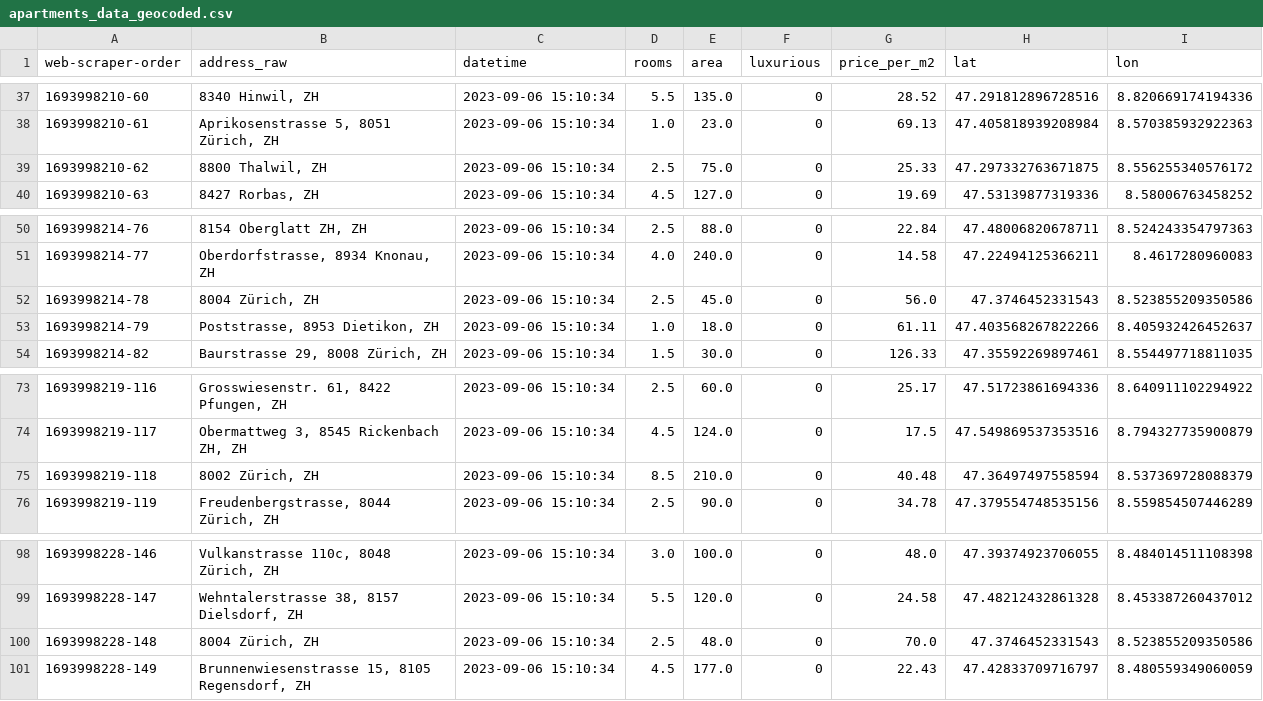
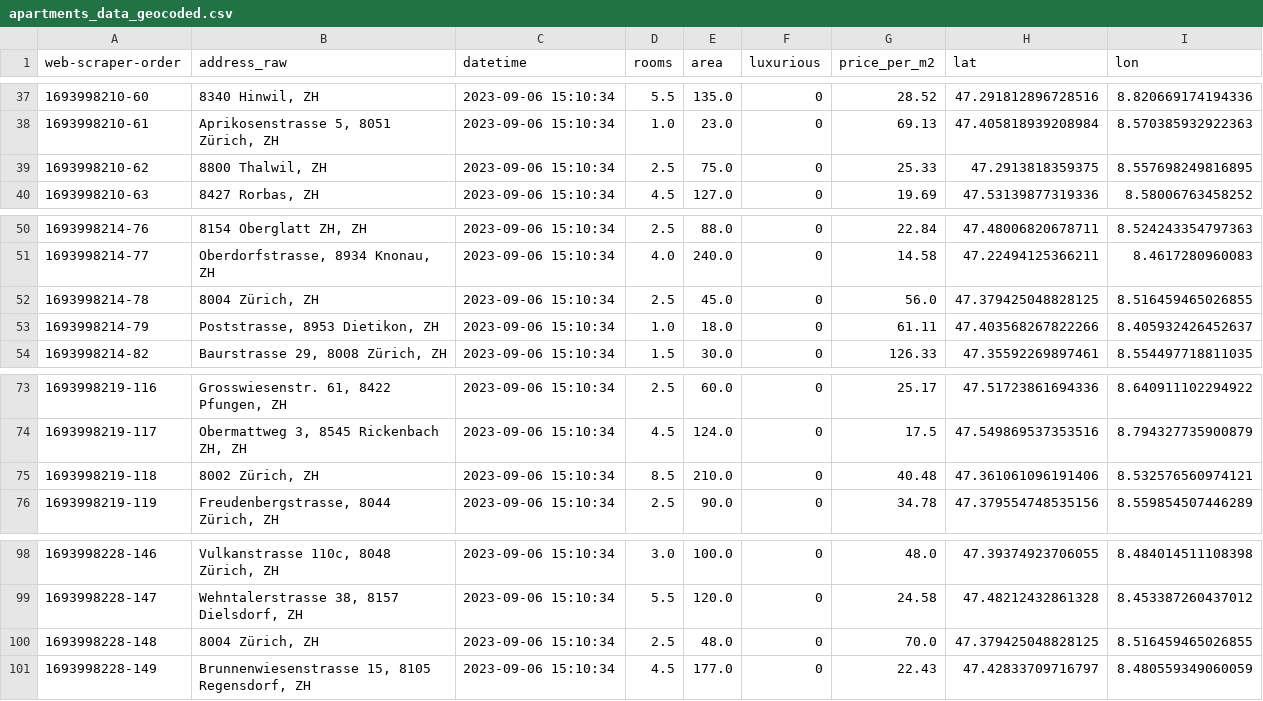
Before and after one commit to orionfischer/data_analytics, a CSV file: Week_05/Geodata/apartments_data_geocoded.csv, drawn as a sheet; only a part is shown, gaps mark what is left out.

```diff
--- a/Week_05/Geodata/apartments_data_geocoded.csv
+++ b/Week_05/Geodata/apartments_data_geocoded.csv
@@ -38,3 +38,3 @@ web-scraper-order,address_raw,datetime,rooms,area,luxurious,price_per_m2,lat,lon
 1693998210-61,"Aprikosenstrasse 5, 8051 Zürich, ZH",2023-09-06 15:10:34,1.0,23.0,0,69.13,47.405818939208984,8.570385932922363
-1693998210-62,"8800 Thalwil, ZH",2023-09-06 15:10:34,2.5,75.0,0,25.33,47.297332763671875,8.556255340576172
+1693998210-62,"8800 Thalwil, ZH",2023-09-06 15:10:34,2.5,75.0,0,25.33,47.2913818359375,8.557698249816895
 1693998210-63,"8427 Rorbas, ZH",2023-09-06 15:10:34,4.5,127.0,0,19.69,47.53139877319336,8.58006763458252
@@ -51,3 +51,3 @@ web-scraper-order,address_raw,datetime,rooms,area,luxurious,price_per_m2,lat,lon
 1693998214-77,"Oberdorfstrasse, 8934 Knonau, ZH",2023-09-06 15:10:34,4.0,240.0,0,14.58,47.22494125366211,8.4617280960083
-1693998214-78,"8004 Zürich, ZH",2023-09-06 15:10:34,2.5,45.0,0,56.0,47.3746452331543,8.523855209350586
+1693998214-78,"8004 Zürich, ZH",2023-09-06 15:10:34,2.5,45.0,0,56.0,47.379425048828125,8.516459465026855
 1693998214-79,"Poststrasse, 8953 Dietikon, ZH",2023-09-06 15:10:34,1.0,18.0,0,61.11,47.403568267822266,8.405932426452637
@@ -74,3 +74,3 @@ web-scraper-order,address_raw,datetime,rooms,area,luxurious,price_per_m2,lat,lon
 1693998219-117,"Obermattweg 3, 8545 Rickenbach ZH, ZH",2023-09-06 15:10:34,4.5,124.0,0,17.5,47.549869537353516,8.794327735900879
-1693998219-118,"8002 Zürich, ZH",2023-09-06 15:10:34,8.5,210.0,0,40.48,47.36497497558594,8.537369728088379
+1693998219-118,"8002 Zürich, ZH",2023-09-06 15:10:34,8.5,210.0,0,40.48,47.361061096191406,8.532576560974121
 1693998219-119,"Freudenbergstrasse, 8044 Zürich, ZH",2023-09-06 15:10:34,2.5,90.0,0,34.78,47.379554748535156,8.559854507446289
@@ -99,3 +99,3 @@ web-scraper-order,address_raw,datetime,rooms,area,luxurious,price_per_m2,lat,lon
 1693998228-147,"Wehntalerstrasse 38, 8157 Dielsdorf, ZH",2023-09-06 15:10:34,5.5,120.0,0,24.58,47.48212432861328,8.453387260437012
-1693998228-148,"8004 Zürich, ZH",2023-09-06 15:10:34,2.5,48.0,0,70.0,47.3746452331543,8.523855209350586
+1693998228-148,"8004 Zürich, ZH",2023-09-06 15:10:34,2.5,48.0,0,70.0,47.379425048828125,8.516459465026855
 1693998228-149,"Brunnenwiesenstrasse 15, 8105 Regensdorf, ZH",2023-09-06 15:10:34,4.5,177.0,0,22.43,47.42833709716797,8.480559349060059
```
Also changed, not shown: 1 other file.
